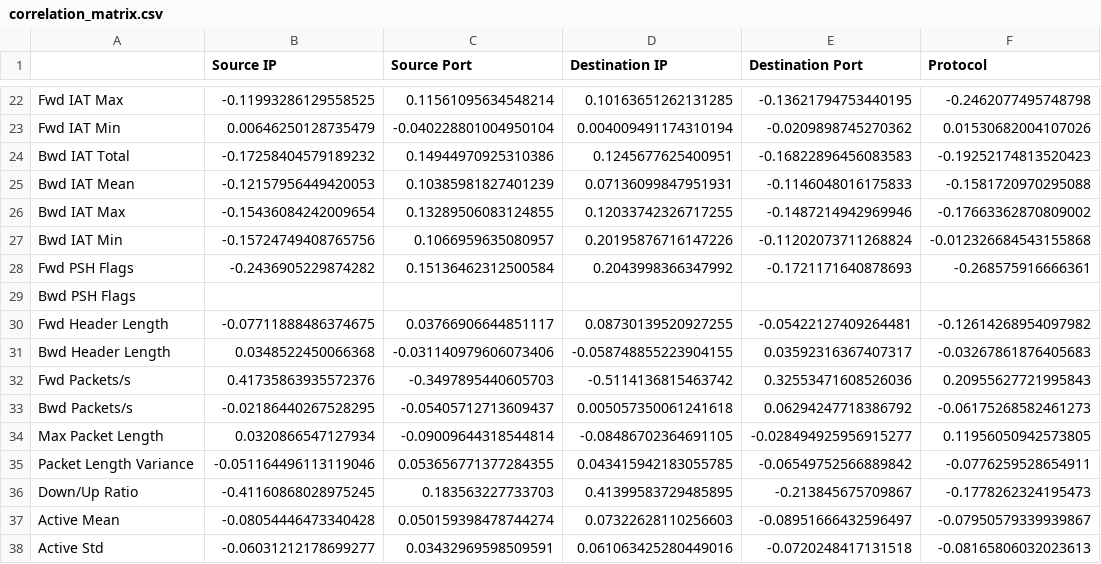
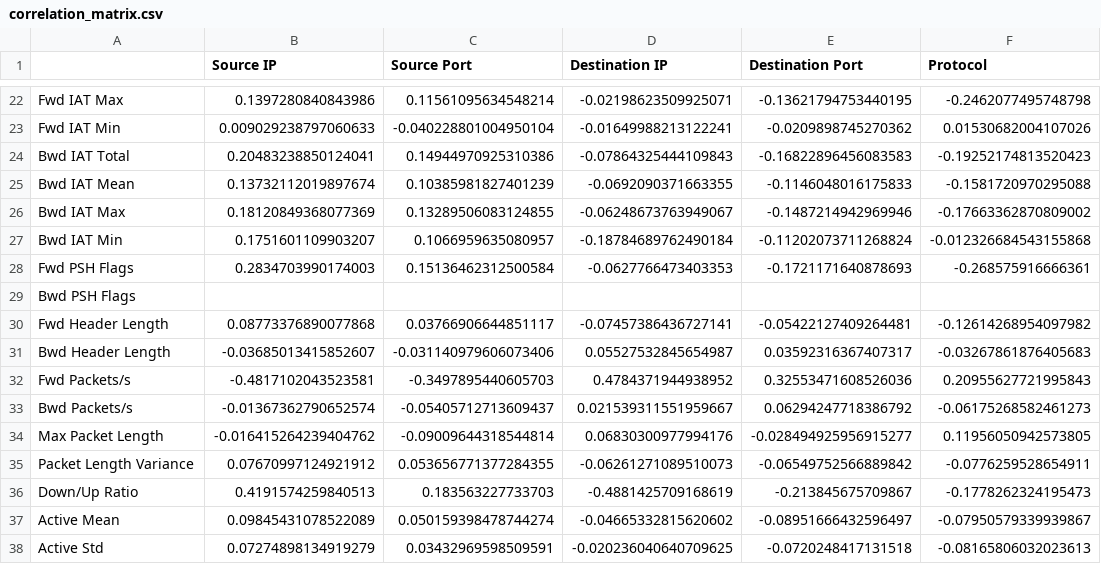
Before and after one commit to elady56/TFG-Sistema-de-detecci-n-de-intrusos-basado-en-deep-learning, a CSV file: data_treatment/output/correlation_matrix.csv, drawn as a sheet; only a part is shown, gaps mark what is left out; the diff covers the shown part only; the diff names each change by its address in the sheet, - before the commit and + after, or states it on an @@ line.

```diff
--- a/data_treatment/output/correlation_matrix.csv
+++ b/data_treatment/output/correlation_matrix.csv
-B22 (Source IP): -0.11993286129558525
+B22 (Source IP): 0.1397280840843986
-D22 (Destination IP): 0.10163651262131285
+D22 (Destination IP): -0.02198623509925071
-B23 (Source IP): 0.00646250128735479
+B23 (Source IP): 0.009029238797060633
-D23 (Destination IP): 0.004009491174310194
+D23 (Destination IP): -0.01649988213122241
-B24 (Source IP): -0.17258404579189232
+B24 (Source IP): 0.20483238850124041
-D24 (Destination IP): 0.1245677625400951
+D24 (Destination IP): -0.07864325444109843
-B25 (Source IP): -0.12157956449420053
+B25 (Source IP): 0.13732112019897674
-D25 (Destination IP): 0.07136099847951931
+D25 (Destination IP): -0.0692090371663355
-B26 (Source IP): -0.15436084242009654
+B26 (Source IP): 0.18120849368077369
-D26 (Destination IP): 0.12033742326717255
+D26 (Destination IP): -0.06248673763949067
-B27 (Source IP): -0.15724749408765756
+B27 (Source IP): 0.1751601109903207
-D27 (Destination IP): 0.20195876716147226
+D27 (Destination IP): -0.18784689762490184
-B28 (Source IP): -0.2436905229874282
+B28 (Source IP): 0.2834703990174003
-D28 (Destination IP): 0.2043998366347992
+D28 (Destination IP): -0.0627766473403353
-B30 (Source IP): -0.07711888486374675
+B30 (Source IP): 0.08773376890077868
-D30 (Destination IP): 0.08730139520927255
+D30 (Destination IP): -0.07457386436727141
-B31 (Source IP): 0.0348522450066368
+B31 (Source IP): -0.03685013415852607
-D31 (Destination IP): -0.058748855223904155
+D31 (Destination IP): 0.05527532845654987
-B32 (Source IP): 0.41735863935572376
+B32 (Source IP): -0.4817102043523581
-D32 (Destination IP): -0.5114136815463742
+D32 (Destination IP): 0.4784371944938952
-B33 (Source IP): -0.02186440267528295
+B33 (Source IP): -0.01367362790652574
-D33 (Destination IP): 0.005057350061241618
+D33 (Destination IP): 0.021539311551959667
-B34 (Source IP): 0.0320866547127934
+B34 (Source IP): -0.016415264239404762
-D34 (Destination IP): -0.08486702364691105
+D34 (Destination IP): 0.06830300977994176
-B35 (Source IP): -0.051164496113119046
+B35 (Source IP): 0.07670997124921912
-D35 (Destination IP): 0.043415942183055785
+D35 (Destination IP): -0.06261271089510073
-B36 (Source IP): -0.41160868028975245
+B36 (Source IP): 0.4191574259840513
-D36 (Destination IP): 0.41399583729485895
+D36 (Destination IP): -0.4881425709168619
-B37 (Source IP): -0.08054446473340428
+B37 (Source IP): 0.09845431078522089
-D37 (Destination IP): 0.07322628110256603
+D37 (Destination IP): -0.04665332815620602
-B38 (Source IP): -0.06031212178699277
+B38 (Source IP): 0.07274898134919279
-D38 (Destination IP): 0.061063425280449016
+D38 (Destination IP): -0.020236040640709625
```
Also changed, not shown: 118 edited cells elsewhere in this file, 11 other files.
